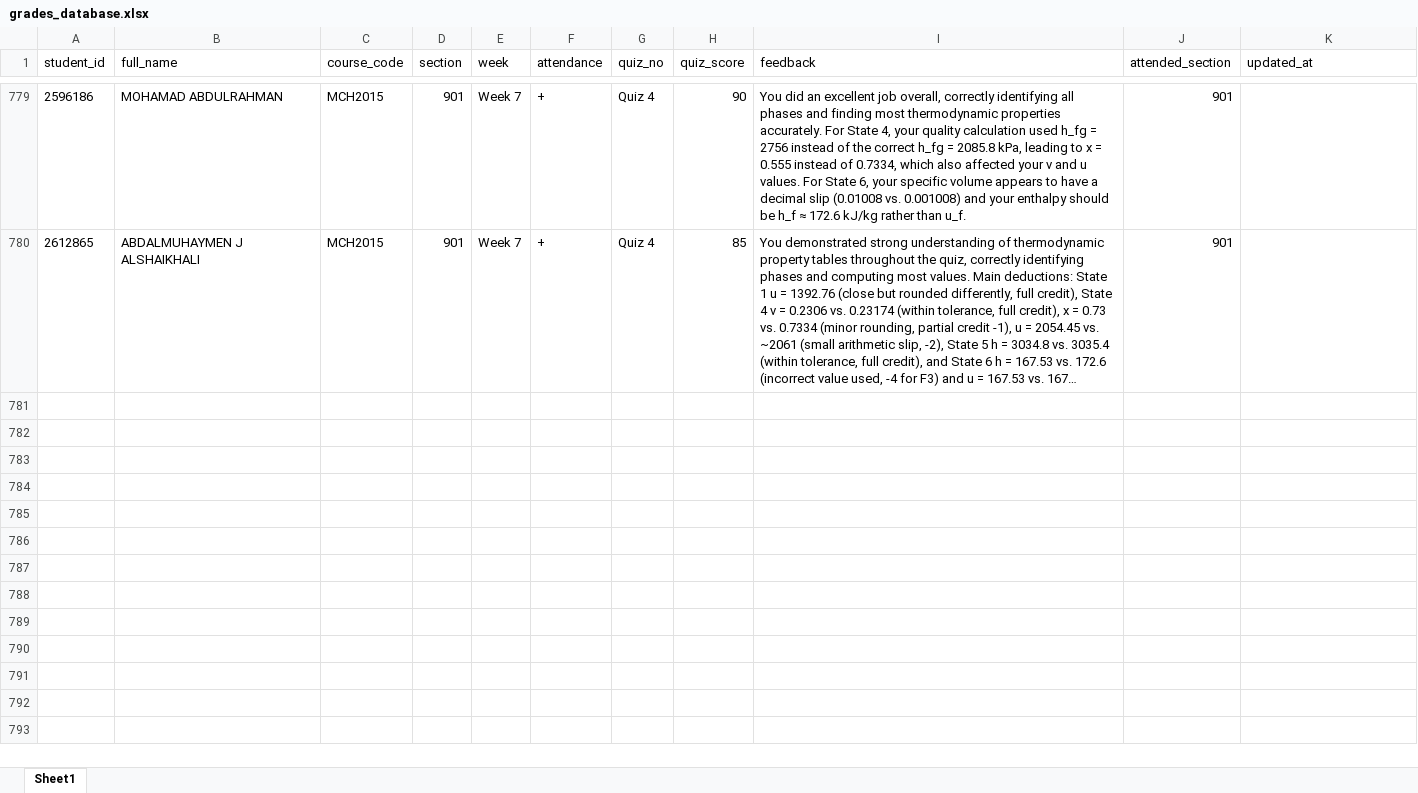
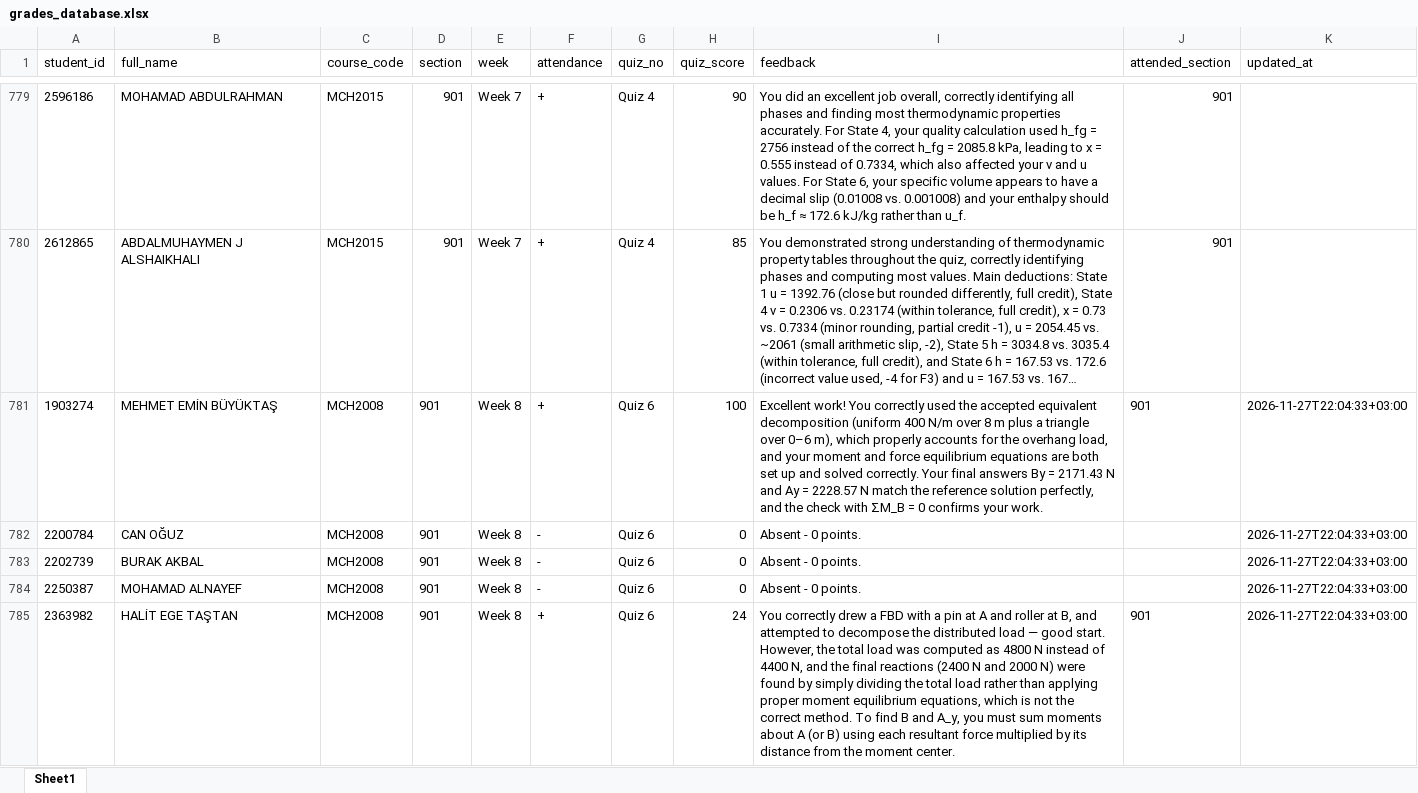
Before and after one commit to gokhangulser0/bau-course-portal, an Excel workbook: grades_database.xlsx, sheet Sheet1, drawn as a sheet; only a part is shown, gaps mark what is left out; long unchanged cells end in …; values as stored, in another font and other column widths than the file's, no borders; the diff covers the shown part only; the diff names each change by its address in the sheet, - before the commit and + after, or states it on an @@ line.

Commit message:
Grades: MCH2008 Sec 901 Week 8 Quiz 6

```diff
--- a/grades_database.xlsx (sheet Sheet1)
+++ b/grades_database.xlsx (sheet Sheet1)
+row 781: 1903274 | MEHMET EMİN BÜYÜKTAŞ | MCH2008 | 901 | Week 8 | + | Quiz 6 | 100 | Excellent work! You correctly used the accepted equivalent decomposition (uniform 400 N/m over 8 m plus a triangle over 0–6 m), which properly accounts for the overhang load, and your moment and force equilibrium equations are both set up and solved correctly. Your final answers By = 2171.43 N and Ay = 2228.57 N match the reference solution perfectly, and the check with ΣM_B = 0 confirms your work. | 901 | 2026-11-27T22:04:33+03:00
+row 782: 2200784 | CAN OĞUZ | MCH2008 | 901 | Week 8 | - | Quiz 6 | 0 | Absent - 0 points. |  | 2026-11-27T22:04:33+03:00
+row 783: 2202739 | BURAK AKBAL | MCH2008 | 901 | Week 8 | - | Quiz 6 | 0 | Absent - 0 points. |  | 2026-11-27T22:04:33+03:00
+row 784: 2250387 | MOHAMAD ALNAYEF | MCH2008 | 901 | Week 8 | - | Quiz 6 | 0 | Absent - 0 points. |  | 2026-11-27T22:04:33+03:00
+row 785: 2363982 | HALİT EGE TAŞTAN | MCH2008 | 901 | Week 8 | + | Quiz 6 | 24 | You correctly drew a FBD with a pin at A and roller at B, and attempted to decompose the distributed load — good start. However, the total load was computed as 4800 N instead of 4400 N, and the final reactions (2400 N and 2000 N) were found by simply dividing the total load rather than applying proper moment equilibrium equations, which is not the correct method. To find B and A_y, you must sum moments about A (or B) using each resultant force multiplied by its distance from the moment center. | 901 | 2026-11-27T22:04:33+03:00
```
Also changed, not shown: 44 added rows elsewhere in this sheet, 1 other file.
